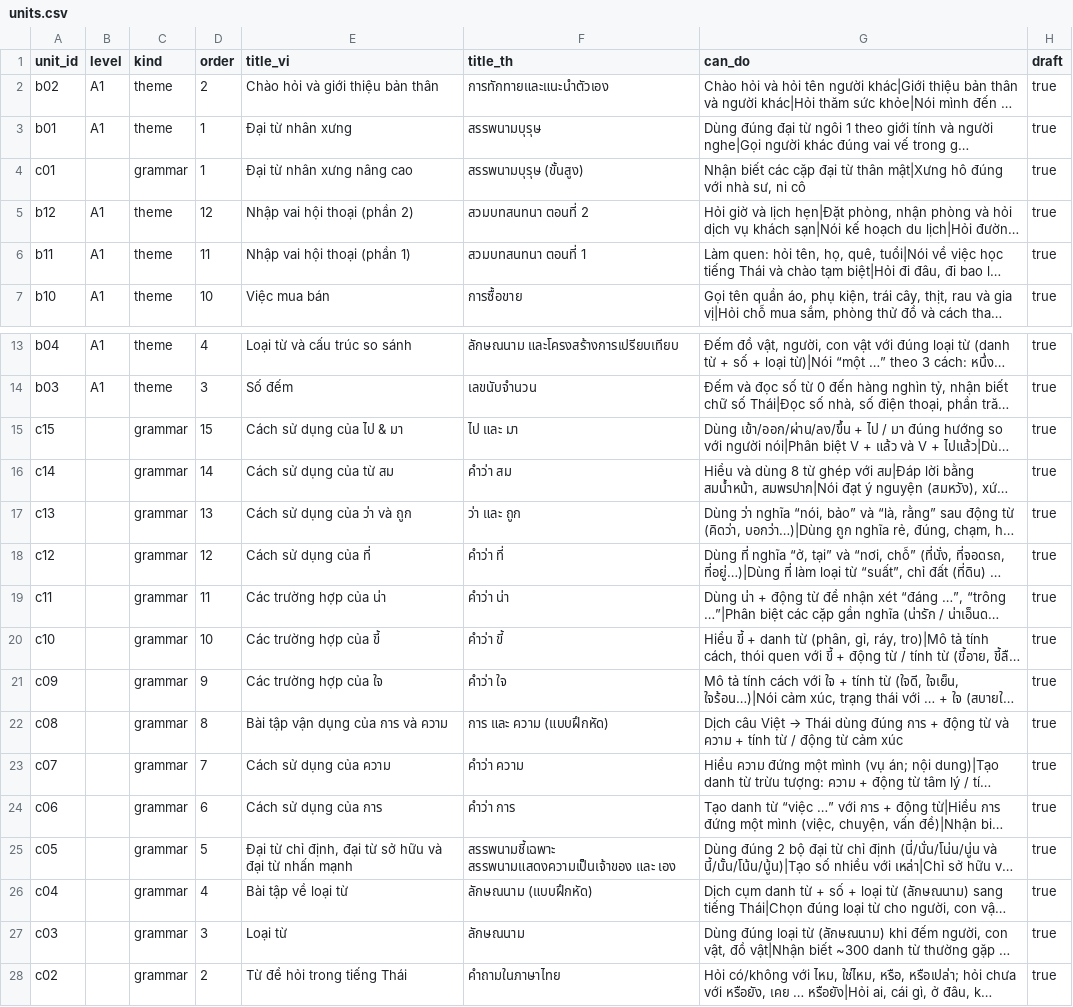
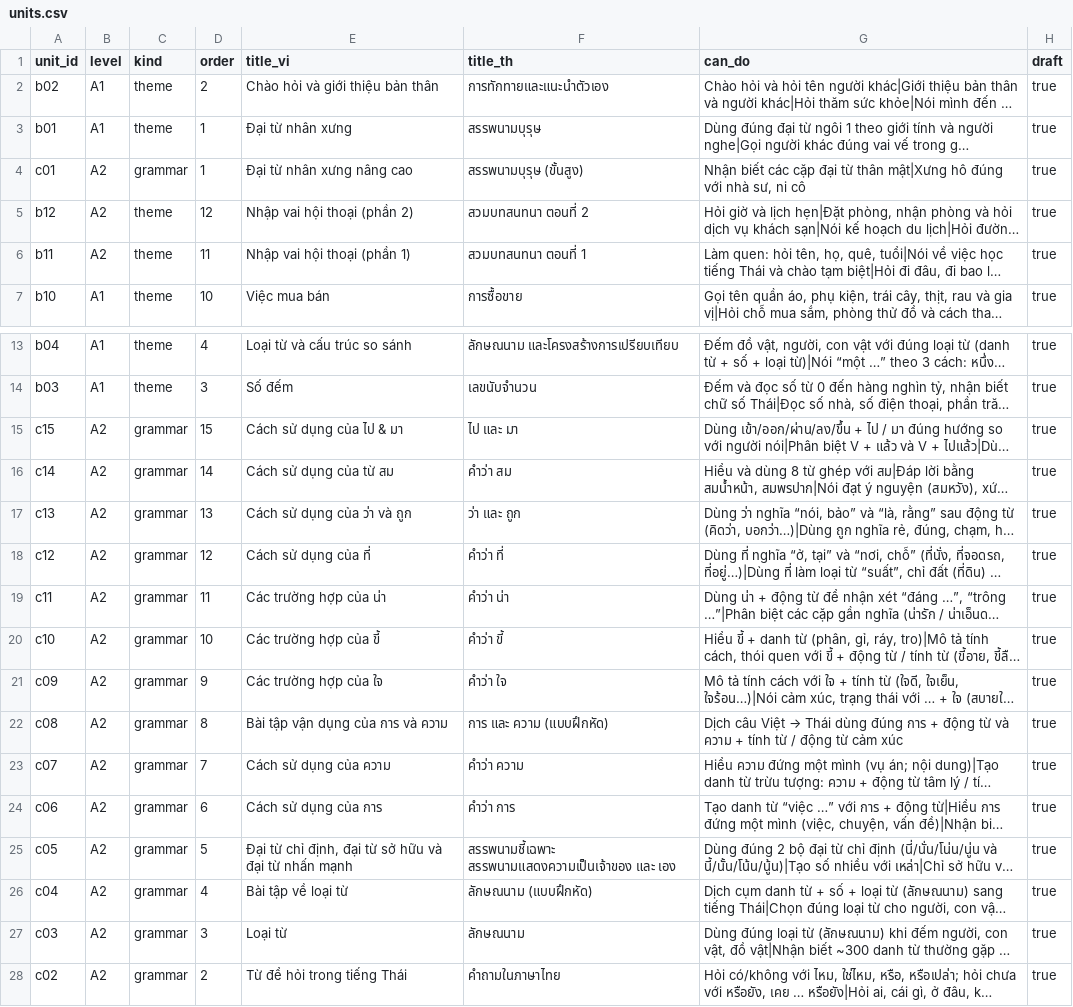
Before and after one commit to DoMinhChien/hoc-thai-cung-nom, a CSV file: content/units.csv, drawn as a sheet; only a part is shown, gaps mark what is left out; long unchanged cells end in …; the diff names each change by its address in the sheet, - before the commit and + after, or states it on an @@ line.

```diff
--- a/content/units.csv
+++ b/content/units.csv
-B4 (level): (empty)
+B4 (level): A2
-B5:B6 (level): A1
+B5:B6 (level): A2
-B15:B28 (level): (empty)
+B15:B28 (level): A2
```
Also changed, not shown: 6 other files.
